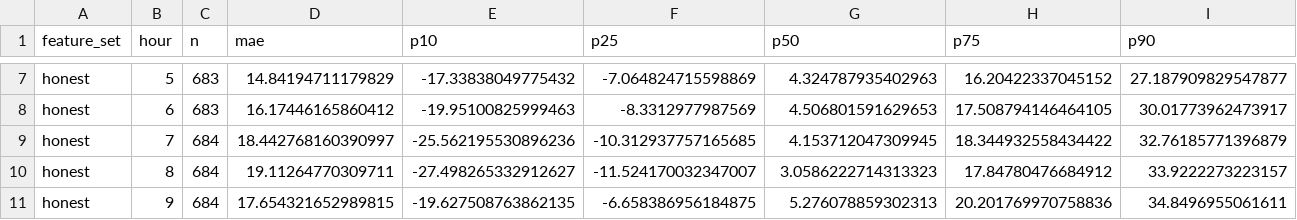
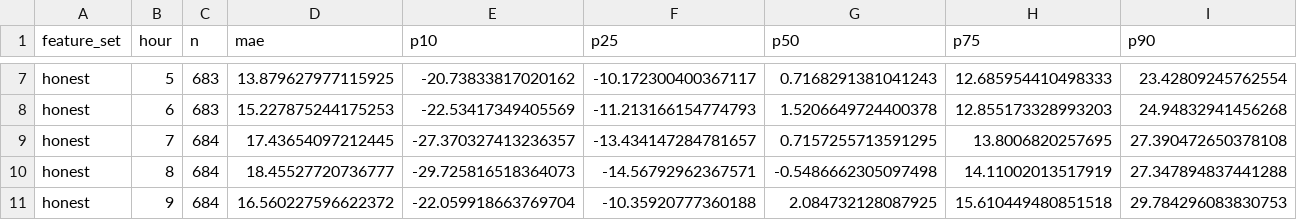
Before and after one commit to gerardorosch02/thermo-fr, a CSV file: published/error_band.csv, drawn as a sheet; only a part is shown, gaps mark what is left out; the diff covers the shown part only; the diff names each change by its address in the sheet, - before the commit and + after, or states it on an @@ line.

```diff
--- a/published/error_band.csv
+++ b/published/error_band.csv
-D7 (mae): 14.84194711179829
+D7 (mae): 13.879627977115925
-E7 (p10): -17.33838049775432
+E7 (p10): -20.73833817020162
-F7 (p25): -7.064824715598869
+F7 (p25): -10.172300400367117
-G7 (p50): 4.324787935402963
+G7 (p50): 0.7168291381041243
-H7 (p75): 16.20422337045152
+H7 (p75): 12.685954410498333
-I7 (p90): 27.187909829547877
+I7 (p90): 23.42809245762554
-D8 (mae): 16.17446165860412
+D8 (mae): 15.227875244175253
-E8 (p10): -19.95100825999463
+E8 (p10): -22.53417349405569
-F8 (p25): -8.3312977987569
+F8 (p25): -11.213166154774793
-G8 (p50): 4.506801591629653
+G8 (p50): 1.5206649724400378
-H8 (p75): 17.508794146464105
+H8 (p75): 12.855173328993203
-I8 (p90): 30.01773962473917
+I8 (p90): 24.94832941456268
-D9 (mae): 18.442768160390997
+D9 (mae): 17.43654097212445
-E9 (p10): -25.562195530896236
+E9 (p10): -27.370327413236357
-F9 (p25): -10.312937757165685
+F9 (p25): -13.434147284781657
-G9 (p50): 4.153712047309945
+G9 (p50): 0.7157255713591295
-H9 (p75): 18.344932558434422
+H9 (p75): 13.8006820257695
-I9 (p90): 32.76185771396879
+I9 (p90): 27.390472650378108
-D10 (mae): 19.11264770309711
+D10 (mae): 18.45527720736777
-E10 (p10): -27.498265332912627
+E10 (p10): -29.725816518364073
-F10 (p25): -11.524170032347007
+F10 (p25): -14.56792962367571
-G10 (p50): 3.0586222714313323
+G10 (p50): -0.5486662305097498
-H10 (p75): 17.84780476684912
+H10 (p75): 14.11002013517919
-I10 (p90): 33.9222273223157
+I10 (p90): 27.347894837441288
-D11 (mae): 17.654321652989815
+D11 (mae): 16.560227596622372
-E11 (p10): -19.627508763862135
+E11 (p10): -22.059918663769704
-F11 (p25): -6.658386956184875
+F11 (p25): -10.35920777360188
-G11 (p50): 5.276078859302313
+G11 (p50): 2.084732128087925
-H11 (p75): 20.201769970758836
+H11 (p75): 15.610449480851518
-I11 (p90): 34.8496955061611
+I11 (p90): 29.784296083830753
```
Also changed, not shown: 114 edited cells elsewhere in this file, published/forecasts.csv, published/tomorrow.csv, 8 other files.
